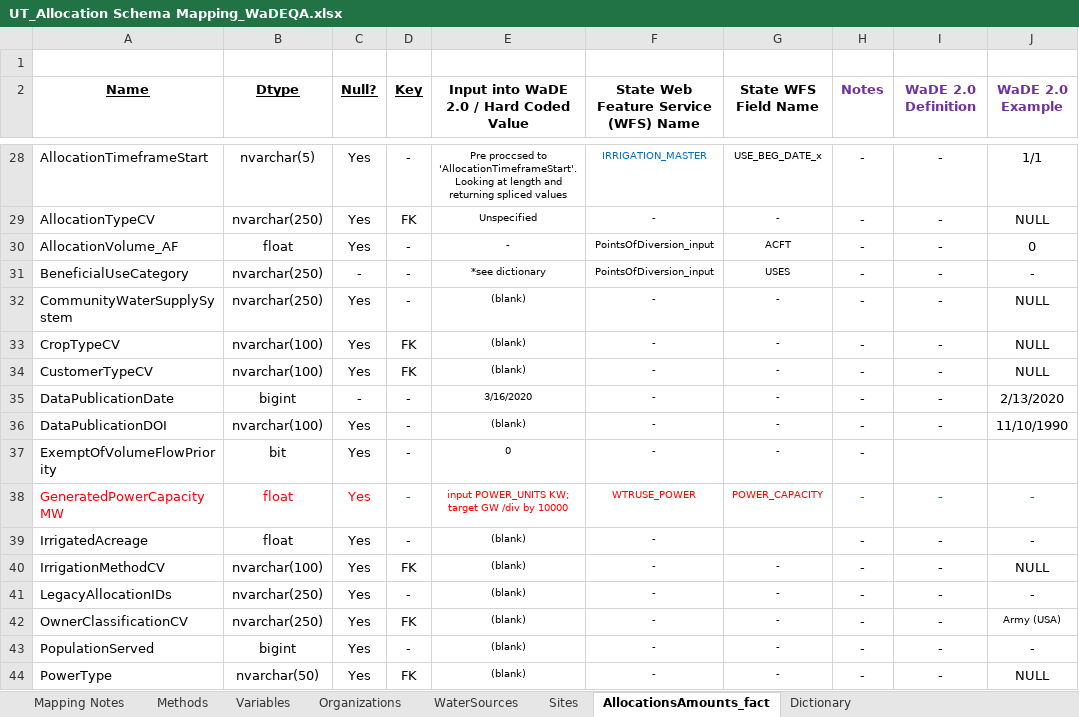
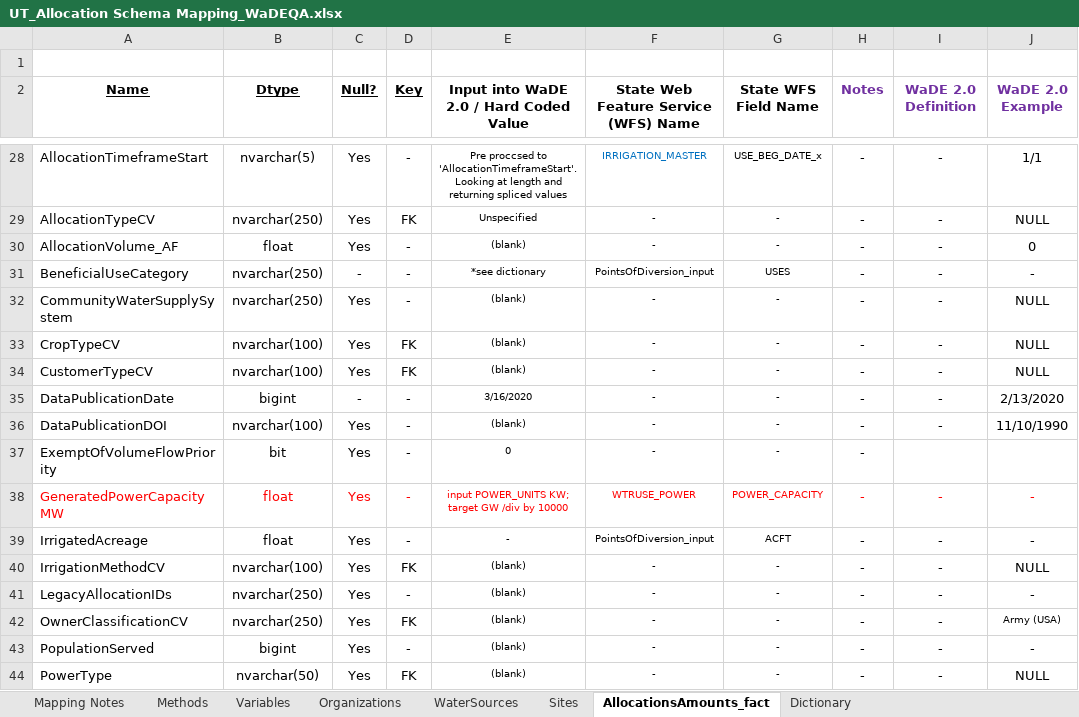
Before and after one commit to WSWCWaterDataExchange/MappingStatesDataToWaDE2.0, an Excel workbook: Utah/WaterAllocation/UT_Allocation Schema Mapping_WaDEQA.xlsx, sheet AllocationsAmounts_fact, drawn as a sheet; only a part is shown, gaps mark what is left out; values as stored, in another font and other column widths than the file's, no borders; the diff names each change by its address in the sheet, - before the commit and + after, or states it on an @@ line.

```diff
--- a/Utah/WaterAllocation/UT_Allocation Schema Mapping_WaDEQA.xlsx (sheet AllocationsAmounts_fact)
+++ b/Utah/WaterAllocation/UT_Allocation Schema Mapping_WaDEQA.xlsx (sheet AllocationsAmounts_fact)
-E30: -
+E30: (blank)
-F30: PointsOfDiversion_input
+F30: -
-G30 (State WFS Field Name): ACFT
+G30 (State WFS Field Name): -
-E39: (blank)
+E39: -
-F39: -
+F39: PointsOfDiversion_input
-G39 (State WFS Field Name): (empty)
+G39 (State WFS Field Name): ACFT
```
Also changed, not shown: sheet Mapping Notes, 4 other files.
